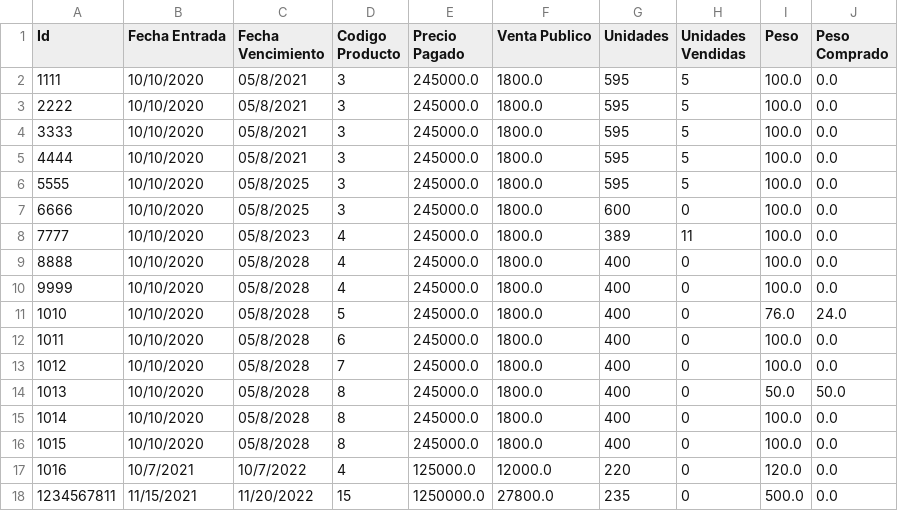
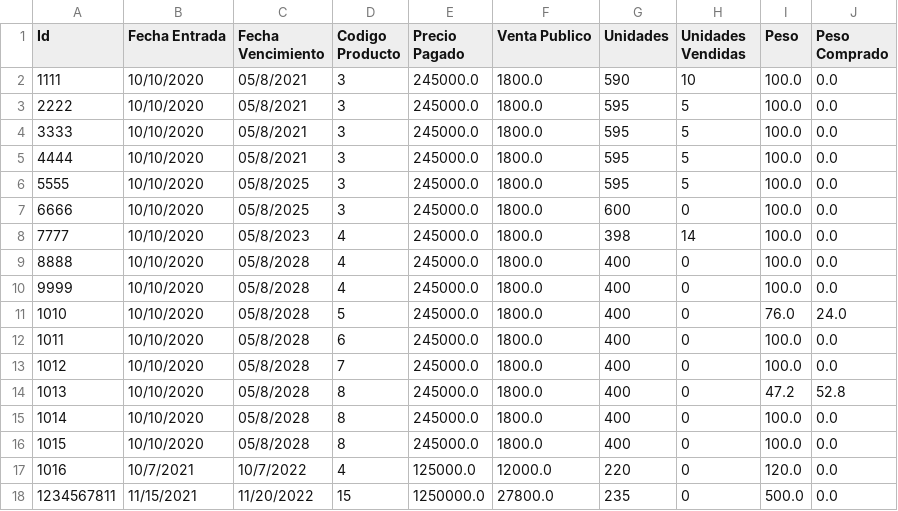
Before and after one commit to camilolcoder/SuperMercado, a CSV file: out/production/SuperMercado/DataBase/lotes.csv, drawn as a sheet.

```diff
--- a/out/production/SuperMercado/DataBase/lotes.csv
+++ b/out/production/SuperMercado/DataBase/lotes.csv
@@ -1,3 +1,3 @@
 Id,Fecha Entrada,Fecha Vencimiento,Codigo Producto,Precio Pagado,Venta Publico,Unidades,Unidades Vendidas,Peso,Peso Comprado
-1111,10/10/2020,05/8/2021,3,245000.0,1800.0,595,5,100.0,0.0
+1111,10/10/2020,05/8/2021,3,245000.0,1800.0,590,10,100.0,0.0
 2222,10/10/2020,05/8/2021,3,245000.0,1800.0,595,5,100.0,0.0
@@ -7,3 +7,3 @@ Id,Fecha Entrada,Fecha Vencimiento,Codigo Producto,Precio Pagado,Venta Publico,U
 6666,10/10/2020,05/8/2025,3,245000.0,1800.0,600,0,100.0,0.0
-7777,10/10/2020,05/8/2023,4,245000.0,1800.0,389,11,100.0,0.0
+7777,10/10/2020,05/8/2023,4,245000.0,1800.0,398,14,100.0,0.0
 8888,10/10/2020,05/8/2028,4,245000.0,1800.0,400,0,100.0,0.0
@@ -13,3 +13,3 @@ Id,Fecha Entrada,Fecha Vencimiento,Codigo Producto,Precio Pagado,Venta Publico,U
 1012,10/10/2020,05/8/2028,7,245000.0,1800.0,400,0,100.0,0.0
-1013,10/10/2020,05/8/2028,8,245000.0,1800.0,400,0,50.0,50.0
+1013,10/10/2020,05/8/2028,8,245000.0,1800.0,400,0,47.2,52.8
 1014,10/10/2020,05/8/2028,8,245000.0,1800.0,400,0,100.0,0.0
```
Also changed, not shown: 2 other files.
